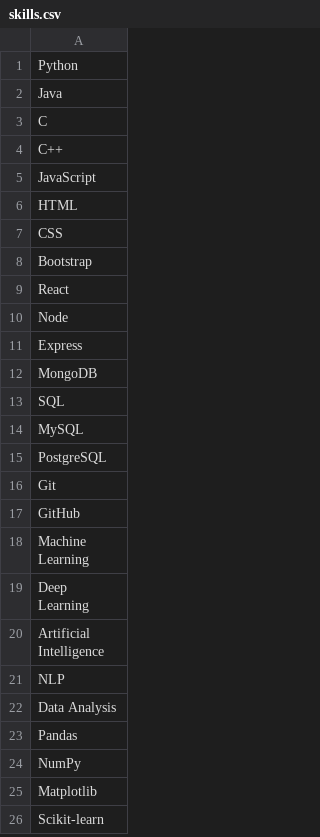
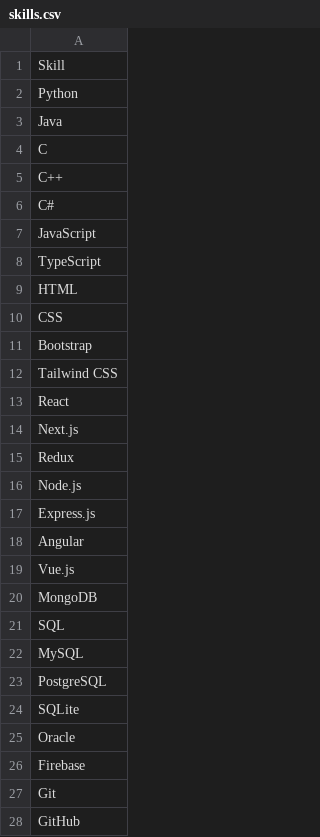
Before and after one commit to Manvi-Sinha/AI-Resume-Analyzer, a CSV file: data/skills.csv, drawn as a sheet; only a part is shown; the shorter side is filled out with more unchanged rows; the diff covers the shown part only.

Commit message:
Improved skill extraction using token matching

```diff
--- a/data/skills.csv
+++ b/data/skills.csv
@@ -1 +1,2 @@
+Skill
 Python
@@ -4,3 +5,5 @@ C
 C++
+C#
 JavaScript
+TypeScript
 HTML
@@ -8,5 +11,10 @@ CSS
 Bootstrap
+Tailwind CSS
 React
-Node
-Express
+Next.js
+Redux
+Node.js
+Express.js
+Angular
+Vue.js
 MongoDB
@@ -15,2 +23,5 @@ MySQL
 PostgreSQL
+SQLite
+Oracle
+Firebase
 Git
```
Also changed, not shown: 47 added rows elsewhere in this file, 3 other files.
